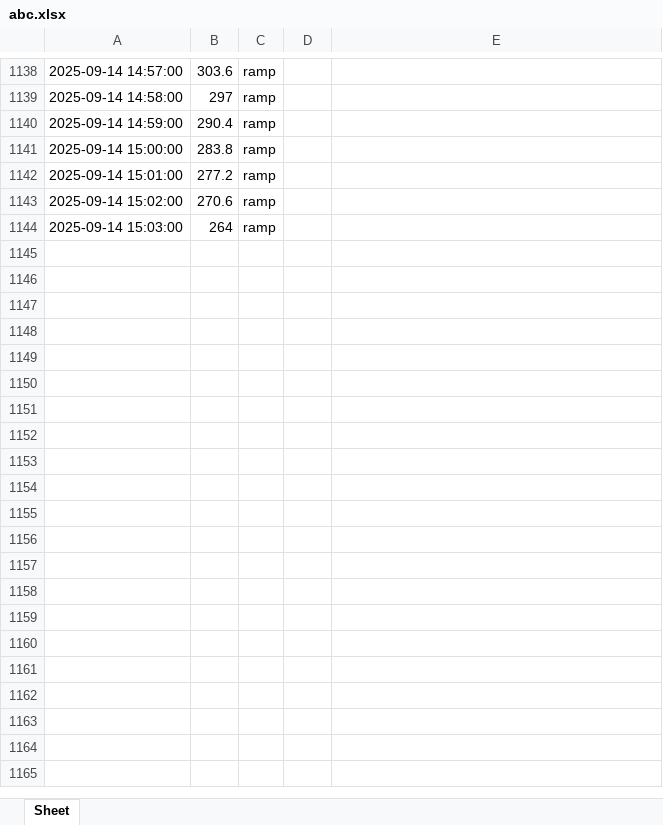
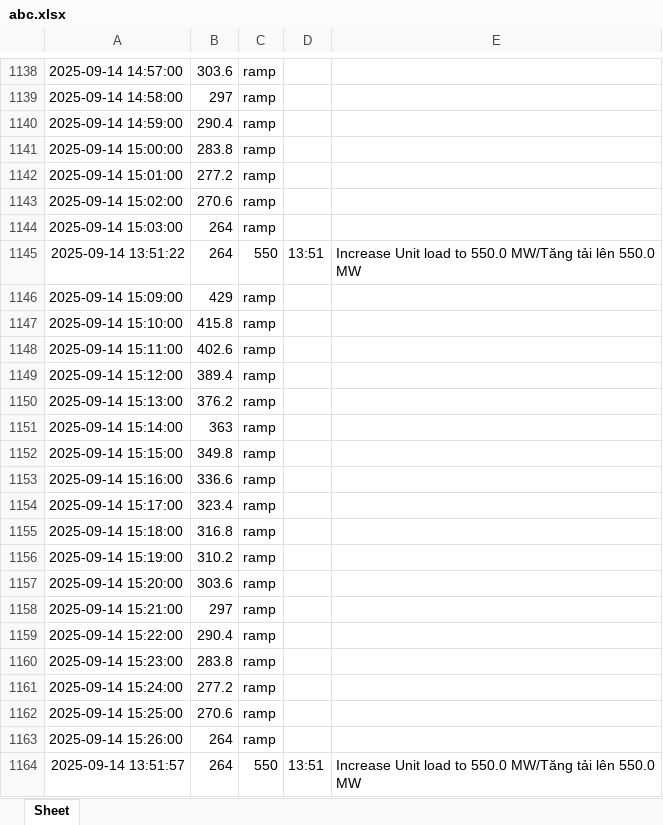
Before and after one commit to Donald-Nguyen20/Load-Change, an Excel workbook: abc.xlsx, sheet Sheet, drawn as a sheet; only a part is shown, gaps mark what is left out; values as stored, in another font and other column widths than the file's, no borders; the diff covers the shown part only; the diff names each change by its address in the sheet, - before the commit and + after, or states it on an @@ line.

```diff
--- a/abc.xlsx (sheet Sheet)
+++ b/abc.xlsx (sheet Sheet)
+row 1145: 2025-09-14 13:51:22 | 264 | 550 | 13:51 | Increase Unit load to 550.0 MW/Tăng tải lên 550.0 MW
+row 1146: 2025-09-14 15:09:00 | 429 | ramp
+row 1147: 2025-09-14 15:10:00 | 415.8 | ramp
+row 1148: 2025-09-14 15:11:00 | 402.6 | ramp
+row 1149: 2025-09-14 15:12:00 | 389.4 | ramp
+row 1150: 2025-09-14 15:13:00 | 376.2 | ramp
+row 1151: 2025-09-14 15:14:00 | 363 | ramp
+row 1152: 2025-09-14 15:15:00 | 349.8 | ramp
+row 1153: 2025-09-14 15:16:00 | 336.6 | ramp
+row 1154: 2025-09-14 15:17:00 | 323.4 | ramp
+row 1155: 2025-09-14 15:18:00 | 316.8 | ramp
+row 1156: 2025-09-14 15:19:00 | 310.2 | ramp
+row 1157: 2025-09-14 15:20:00 | 303.6 | ramp
+row 1158: 2025-09-14 15:21:00 | 297 | ramp
+row 1159: 2025-09-14 15:22:00 | 290.4 | ramp
+row 1160: 2025-09-14 15:23:00 | 283.8 | ramp
+row 1161: 2025-09-14 15:24:00 | 277.2 | ramp
+row 1162: 2025-09-14 15:25:00 | 270.6 | ramp
+row 1163: 2025-09-14 15:26:00 | 264 | ramp
+row 1164: 2025-09-14 13:51:57 | 264 | 550 | 13:51 | Increase Unit load to 550.0 MW/Tăng tải lên 550.0 MW
```
Also changed, not shown: 100 added rows elsewhere in this sheet, 3 other files.
